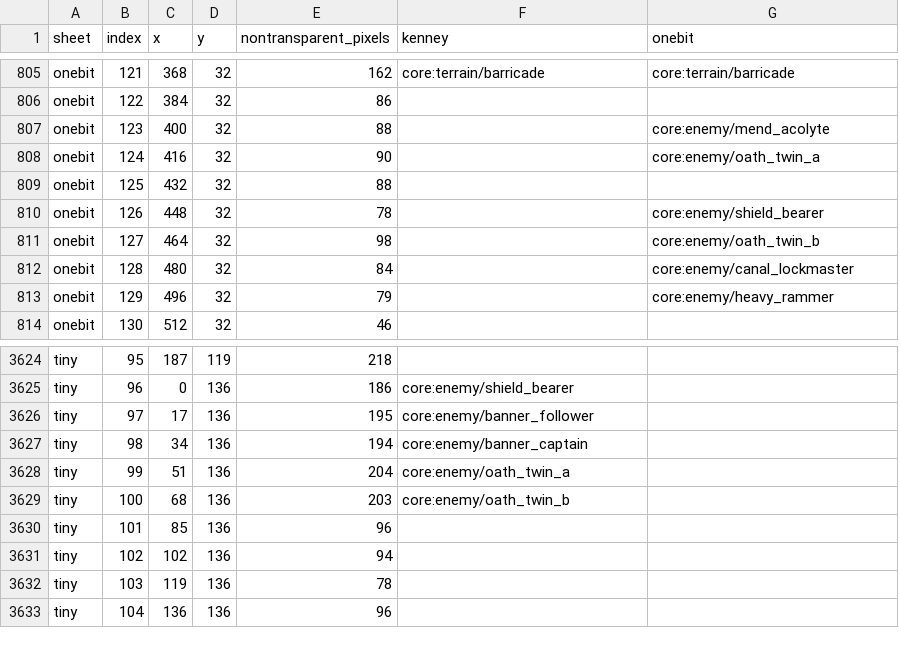
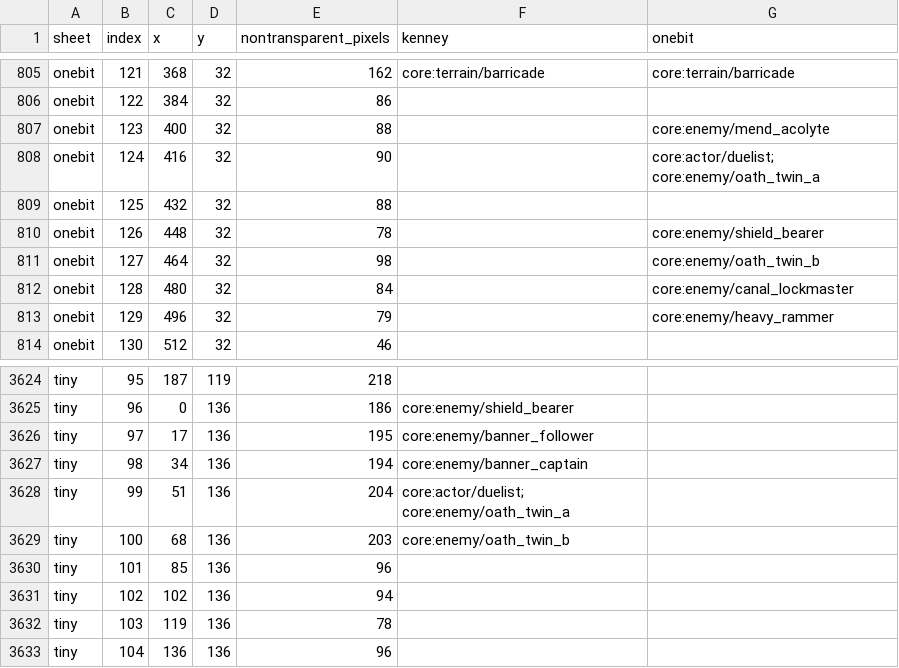
Before and after one commit to gongahkia/roag, a CSV file: docs/sprite-audit/tiles.csv, drawn as a sheet; only a part is shown, gaps mark what is left out.

Commit message:
Add Duelist paid parry and saved single-charge riposte

```diff
--- a/docs/sprite-audit/tiles.csv
+++ b/docs/sprite-audit/tiles.csv
@@ -807,3 +807,3 @@ onebit,122,384,32,86,,
 onebit,123,400,32,88,,core:enemy/mend_acolyte
-onebit,124,416,32,90,,core:enemy/oath_twin_a
+onebit,124,416,32,90,,core:actor/duelist; core:enemy/oath_twin_a
 onebit,125,432,32,88,,
@@ -3627,3 +3627,3 @@ tiny,97,17,136,195,core:enemy/banner_follower,
 tiny,98,34,136,194,core:enemy/banner_captain,
-tiny,99,51,136,204,core:enemy/oath_twin_a,
+tiny,99,51,136,204,core:actor/duelist; core:enemy/oath_twin_a,
 tiny,100,68,136,203,core:enemy/oath_twin_b,
```
Also changed, not shown: 19 other files.
